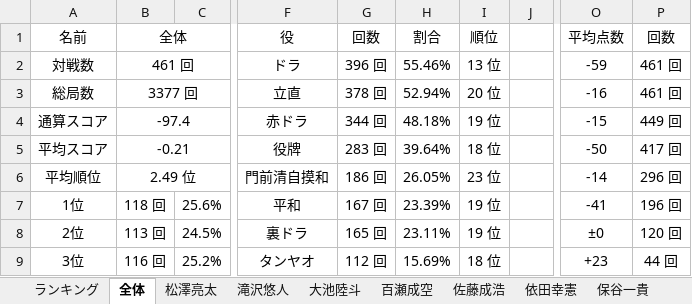
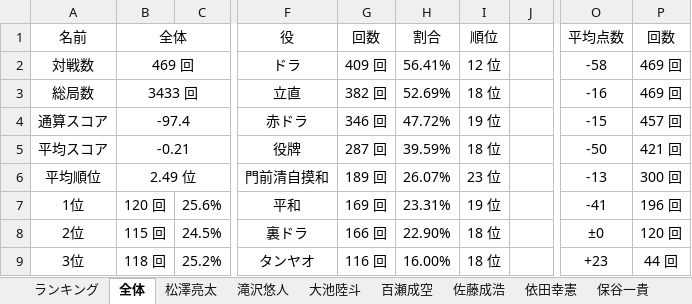
Before and after one commit to daicho/mahjong-club, an Excel workbook: 成績管理システム/成績.xlsm, sheet 全体, drawn as a sheet; only a part is shown, gaps mark what is left out; values as stored, in another font and other column widths than the file's, no borders; charts and pictures not drawn; the diff covers the shown part only; the diff names each change by its address in the sheet, - before the commit and + after, or states it on an @@ line.

```diff
--- a/成績管理システム/成績.xlsm (sheet 全体)
+++ b/成績管理システム/成績.xlsm (sheet 全体)
-B2 (全体): 461 回
+B2 (全体): 469 回
-G2 (回数): 396 回
+G2 (回数): 409 回
-H2 (割合): 55.46%
+H2 (割合): 56.41%
-I2 (順位): 13 位
+I2 (順位): 12 位
-O2 (平均点数): -59
+O2 (平均点数): -58
-P2:P3 (回数): 461 回
+P2:P3 (回数): 469 回
-B3 (全体): 3377 回
+B3 (全体): 3433 回
-G3 (回数): 378 回
+G3 (回数): 382 回
-H3 (割合): 52.94%
+H3 (割合): 52.69%
-I3 (順位): 20 位
+I3 (順位): 18 位
-G4 (回数): 344 回
+G4 (回数): 346 回
-H4 (割合): 48.18%
+H4 (割合): 47.72%
-P4 (回数): 449 回
+P4 (回数): 457 回
-G5 (回数): 283 回
+G5 (回数): 287 回
-H5 (割合): 39.64%
+H5 (割合): 39.59%
-P5 (回数): 417 回
+P5 (回数): 421 回
-G6 (回数): 186 回
+G6 (回数): 189 回
-H6 (割合): 26.05%
+H6 (割合): 26.07%
-O6 (平均点数): -14
+O6 (平均点数): -13
-P6 (回数): 296 回
+P6 (回数): 300 回
-B7 (全体): 118 回
+B7 (全体): 120 回
-G7 (回数): 167 回
+G7 (回数): 169 回
-H7 (割合): 23.39%
+H7 (割合): 23.31%
-B8 (全体): 113 回
+B8 (全体): 115 回
-G8 (回数): 165 回
+G8 (回数): 166 回
-H8 (割合): 23.11%
+H8 (割合): 22.90%
-I8 (順位): 19 位
+I8 (順位): 18 位
-B9 (全体): 116 回
+B9 (全体): 118 回
-G9 (回数): 112 回
+G9 (回数): 116 回
-H9 (割合): 15.69%
+H9 (割合): 16.00%
```
Also changed, not shown: 12 added rows, 4 removed rows and 113 edited cells elsewhere in this sheet, sheet ランキング, sheet 佐藤成浩, sheet 湯本咲蔵, sheet 宮澤七星, sheet 山本悠介, sheet 渡部陵瑛, 38 more sheets, formulas that keep their value, charts or pictures, 成績管理システム/点数.xlsm, 28 other files.
